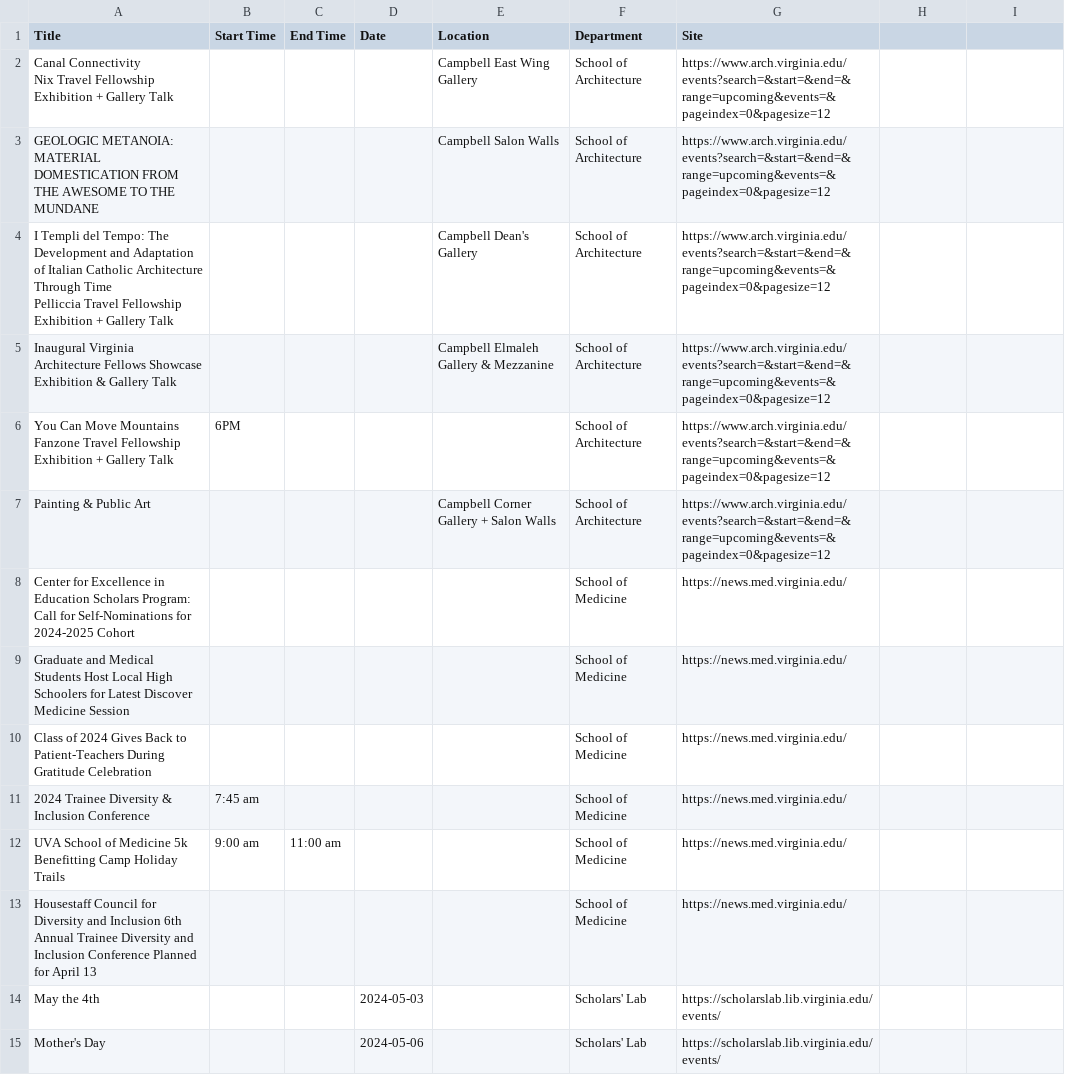
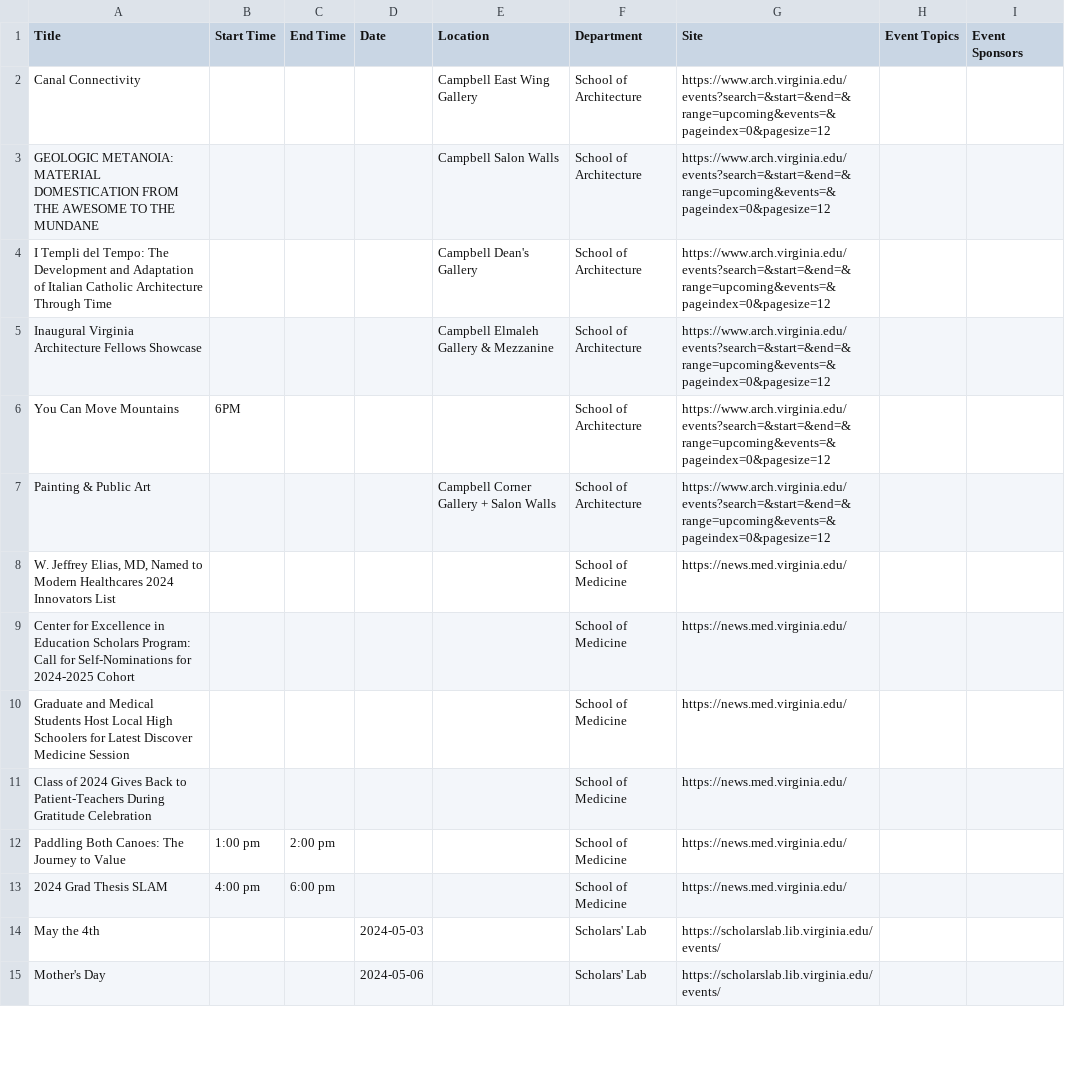
Before and after one commit to alzox/html2ai2json, a CSV file: allevents_csv/nan_events.csv, drawn as a sheet; only a part is shown; the diff covers the shown part only.

```diff
--- a/allevents_csv/nan_events.csv
+++ b/allevents_csv/nan_events.csv
@@ -1,3 +1,2 @@
-Title,Start Time,End Time,Date,Location,Department,Site
-"Canal Connectivity
-Nix Travel Fellowship Exhibition + Gallery Talk",,,,Campbell East Wing Gallery,School of Architecture,https://www.arch.virginia.edu/events?search=&start=&end=&range=upcoming&events=&pageindex=0&pagesize=12
+Title,Start Time,End Time,Date,Location,Department,Site,Event Topics,Event Sponsors
+Canal Connectivity,,,,Campbell East Wing Gallery,School of Architecture,https://www.arch.virginia.edu/events?search=&start=&end=&range=upcoming&events=&pageindex=0&pagesize=12,,
@@ -5,6 +4,3 @@ GEOLOGIC METANOIA: MATERIAL DOMESTICATION FROM THE AWESOME TO THE MUNDANE,,,,Cam
-"I Templi del Tempo: The Development and Adaptation of Italian Catholic Architecture Through Time
-Pelliccia Travel Fellowship Exhibition + Gallery Talk",,,,Campbell Dean's Gallery,School of Architecture,https://www.arch.virginia.edu/events?search=&start=&end=&range=upcoming&events=&pageindex=0&pagesize=12
-"Inaugural Virginia Architecture Fellows Showcase
-Exhibition & Gallery Talk",,,,Campbell Elmaleh Gallery & Mezzanine,School of Architecture,https://www.arch.virginia.edu/events?search=&start=&end=&range=upcoming&events=&pageindex=0&pagesize=12
-"You Can Move Mountains
-Fanzone Travel Fellowship Exhibition + Gallery Talk",6PM,,,,School of Architecture,https://www.arch.virginia.edu/events?search=&start=&end=&range=upcoming&events=&pageindex=0&pagesize=12
+I Templi del Tempo: The Development and Adaptation of Italian Catholic Architecture Through Time,,,,Campbell Dean's Gallery,School of Architecture,https://www.arch.virginia.edu/events?search=&start=&end=&range=upcoming&events=&pageindex=0&pagesize=12,,
+Inaugural Virginia Architecture Fellows Showcase,,,,Campbell Elmaleh Gallery & Mezzanine,School of Architecture,https://www.arch.virginia.edu/events?search=&start=&end=&range=upcoming&events=&pageindex=0&pagesize=12,,
+You Can Move Mountains,6PM,,,,School of Architecture,https://www.arch.virginia.edu/events?search=&start=&end=&range=upcoming&events=&pageindex=0&pagesize=12,,
@@ -11,0 +8 @@ Painting & Public Art,,,,Campbell Corner Gallery + Salon Walls,School of Archite
+"W. Jeffrey Elias, MD, Named to Modern Healthcares 2024 Innovators List",,,,,School of Medicine,https://news.med.virginia.edu/,,
@@ -15,3 +12,2 @@ Class of 2024 Gives Back to Patient-Teachers During Gratitude Celebration,,,,,Sc
-2024 Trainee Diversity & Inclusion Conference,7:45 am,,,,School of Medicine,https://news.med.virginia.edu/
-UVA School of Medicine 5k Benefitting Camp Holiday Trails,9:00 am,11:00 am,,,School of Medicine,https://news.med.virginia.edu/
-Housestaff Council for Diversity and Inclusion 6th Annual Trainee Diversity and Inclusion Conference Planned for April 13,,,,,School of Medicine,https://news.med.virginia.edu/
+Paddling Both Canoes: The Journey to Value,1:00 pm,2:00 pm,,,School of Medicine,https://news.med.virginia.edu/,,
+2024 Grad Thesis SLAM,4:00 pm,6:00 pm,,,School of Medicine,https://news.med.virginia.edu/,,
```
Also changed, not shown: 8 added rows, 3 removed rows and 19 edited cells elsewhere in this file, allevents_csv/all_events.csv, allevents_csv/g_all_events.csv, 23 other files.
